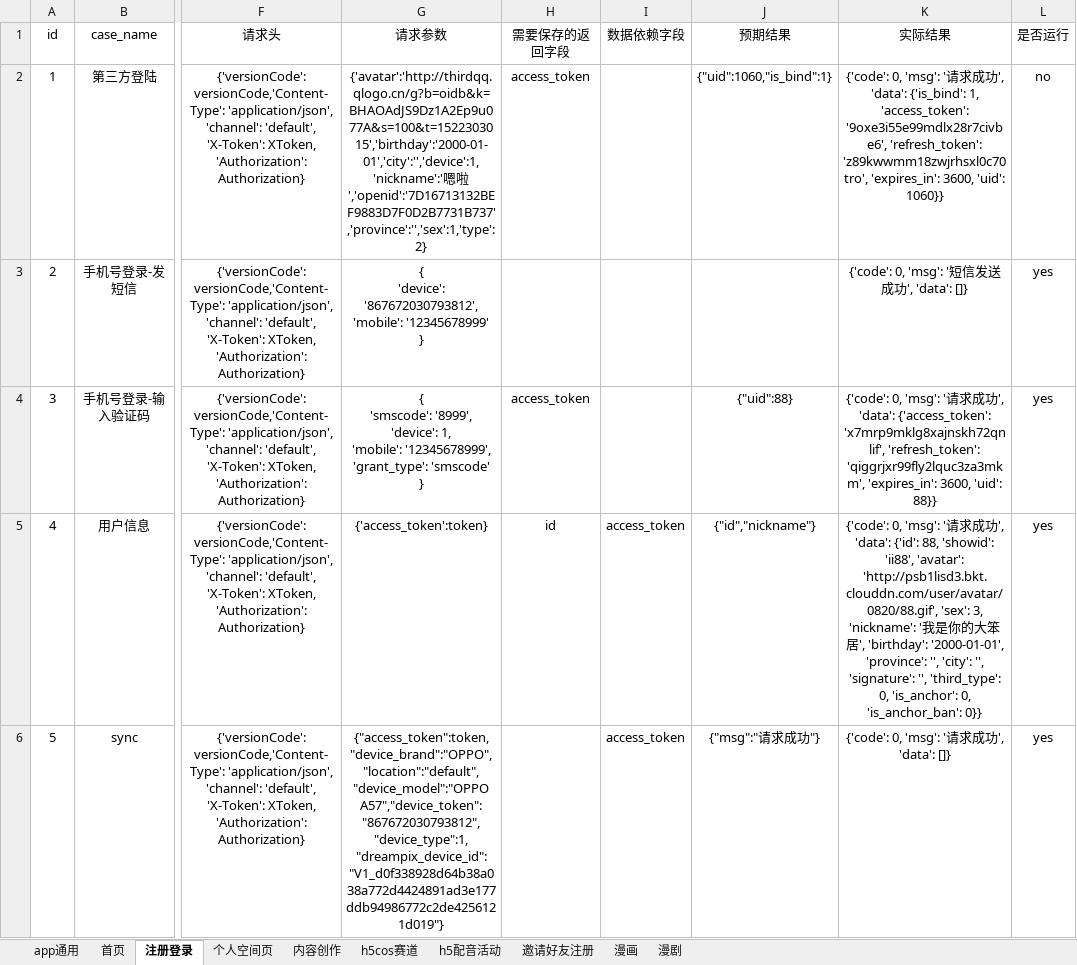
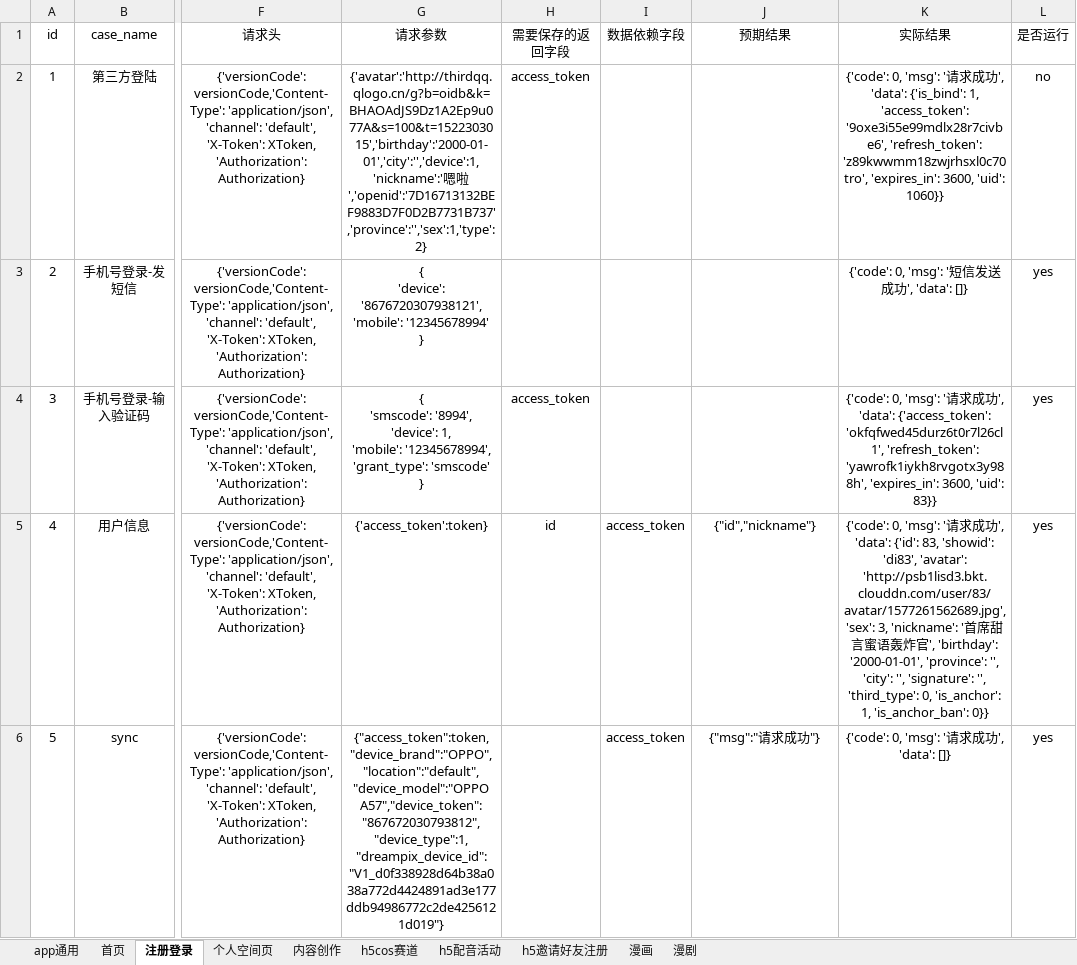
Before and after one commit to sumeilan/testcase, an Excel workbook: data/case1.xlsx, sheet 注册登录, drawn as a sheet; only a part is shown, gaps mark what is left out; values as stored, in another font and other column widths than the file's, no borders; ↵ is a line break in a cell; the diff names each change by its address in the sheet, - before the commit and + after, or states it on an @@ line.

```diff
--- a/data/case1.xlsx (sheet 注册登录)
+++ b/data/case1.xlsx (sheet 注册登录)
-sheet tab: 邀请好友注册
+sheet tab: h5邀请好友注册
-J2 (预期结果): {"uid":1060,"is_bind":1}
+J2 (预期结果): (empty)
-G3 (请求参数): { ↵ 'device': '867672030793812', ↵ 'mobile': '12345678999' ↵ }
+G3 (请求参数): { ↵ 'device': '8676720307938121', ↵ 'mobile': '12345678994' ↵ }
-G4 (请求参数): { ↵ 'smscode': '8999', ↵ 'device': 1, ↵ 'mobile': '12345678999', ↵ 'grant_type': 'smscode'…
+G4 (请求参数): { ↵ 'smscode': '8994', ↵ 'device': 1, ↵ 'mobile': '12345678994', ↵ 'grant_type': 'smscode'…
-J4 (预期结果): {"uid":88}
+J4 (预期结果): (empty)
-K4 (实际结果): …'data': {'access_token': 'x7mrp9mklg8xajnskh72qnlif', 'refresh_token': 'qiggrjxr99fly2lquc3za3mkm', 'expires_in': 3600, 'uid': 88}}
+K4 (实际结果): …'data': {'access_token': 'okfqfwed45durz6t0r7l26cl1', 'refresh_token': 'yawrofk1iykh8rvgotx3y988h', 'expires_in': 3600, 'uid': 83}}
-K5 (实际结果): …'data': {'id': 88, 'showid': 'ii88', 'avatar': 'http://psb1lisd3.bkt.clouddn.com/user/avatar/0820/88.gif', 'sex': 3, 'nickname': '我是你的大笨居', 'birthday': '2000-01-01', 'province': '', 'city': '', 'signature': '', 'third_type': 0, 'is_anchor': 0, 'is_anchor_ban': 0}}
+K5 (实际结果): …'data': {'id': 83, 'showid': 'di83', 'avatar': 'http://psb1lisd3.bkt.clouddn.com/user/83/avatar/1577261562689.jpg', 'sex': 3, 'nickname': '首席甜言蜜语轰炸官', 'birthday': '2000-01-01', 'province': '', 'city': '', 'signature': '', 'third_type': 0, 'is_anchor': 1, 'is_anchor_ban': 0}}
```
Also changed, not shown: sheet h5邀请好友注册, sheet h5cos赛道, sheet h5配音活动, sheet 内容创作, sheet 首页, sheet 个人空间页, 1 more sheet, 6 other files.
